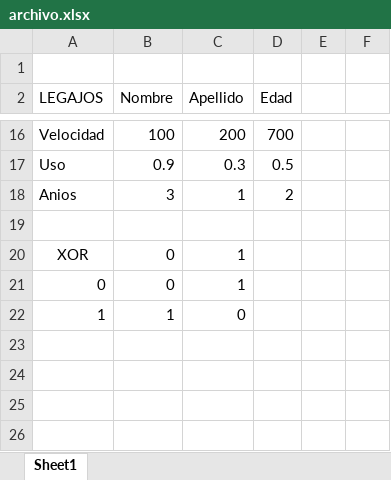
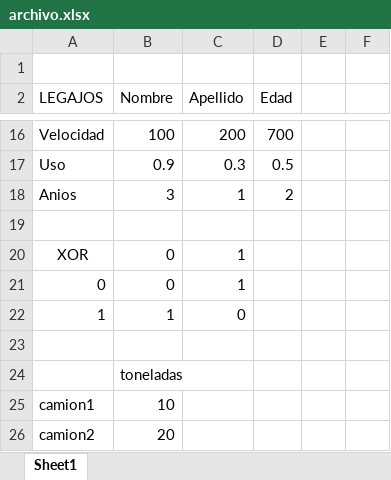
Before and after one commit to fideldalmasso/pue, an Excel workbook: archivo.xlsx, sheet Sheet1, drawn as a sheet; only a part is shown, gaps mark what is left out; values as stored, in another font and other column widths than the file's, no borders; the diff names each change by its address in the sheet, - before the commit and + after, or states it on an @@ line.

```diff
--- a/archivo.xlsx (sheet Sheet1)
+++ b/archivo.xlsx (sheet Sheet1)
+row 23: (empty)
+row 24:  | toneladas
+row 25: camion1 | 10
+row 26: camion2 | 20
```
Also changed, not shown: 3 other files.
